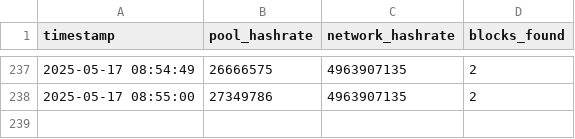
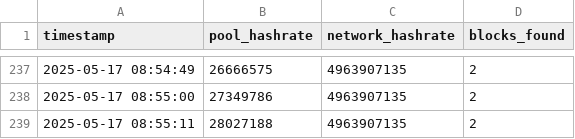
Before and after one commit to rahmabounas/qpool, a CSV file: data/pool_stats.csv, drawn as a sheet; only a part is shown, gaps mark what is left out; the diff names each change by its address in the sheet, - before the commit and + after, or states it on an @@ line.

Commit message:
Update pool stats 2025-05-17 08:55:11

```diff
--- a/data/pool_stats.csv
+++ b/data/pool_stats.csv
+row 239: 2025-05-17 08:55:11 | 28027188 | 4963907135 | 2
```
